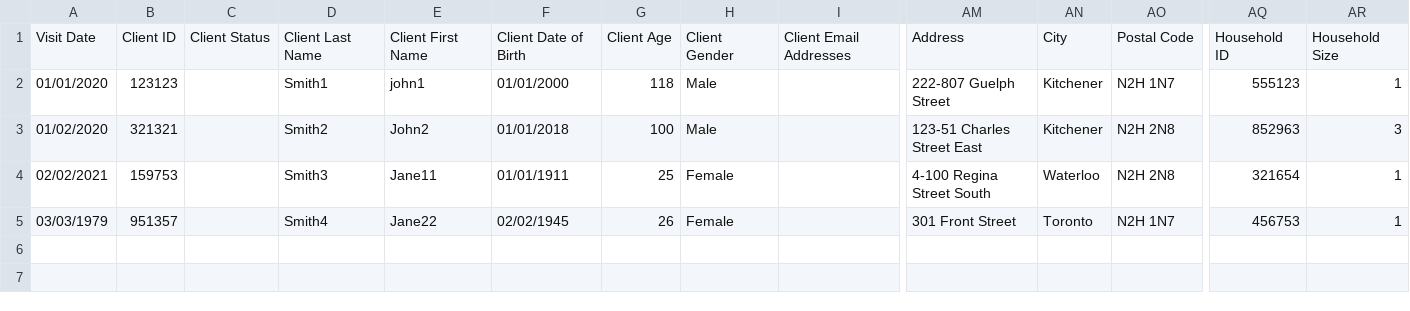
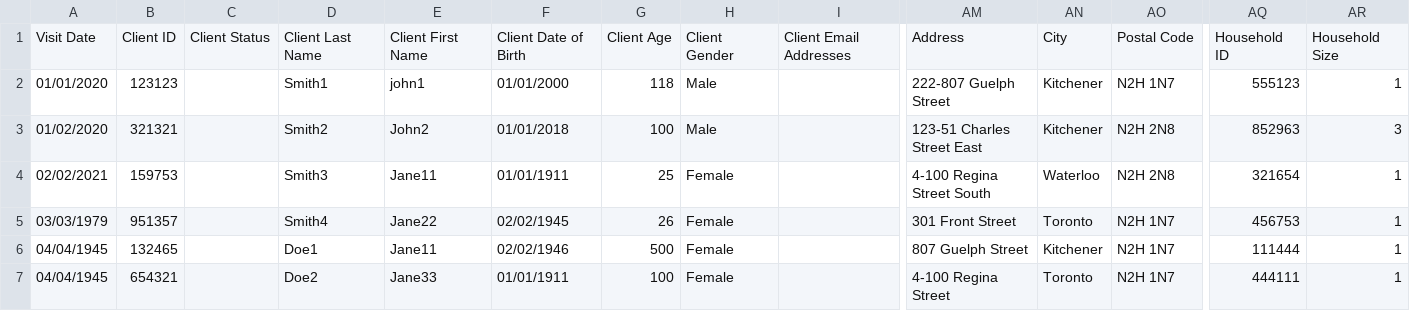
Before and after one commit to mcooper44/December_Ops, a CSV file: test_export.csv, drawn as a sheet; only a part is shown, gaps mark what is left out; rows hold the shown columns only; the diff names each change by its address in the sheet, - before the commit and + after, or states it on an @@ line.

```diff
--- a/test_export.csv
+++ b/test_export.csv
+row 6: 04/04/1945 | 132465 |  | Doe1 | Jane11 | 02/02/1946 | 500 | Female |  | 807 Guelph Street | Kitchener | N2H 1N7 | 111444 | 1
+row 7: 04/04/1945 | 654321 |  | Doe2 | Jane33 | 01/01/1911 | 100 | Female |  | 4-100 Regina Street | Toronto | N2H 1N7 | 444111 | 1
```
Also changed, not shown: 3 other files.
